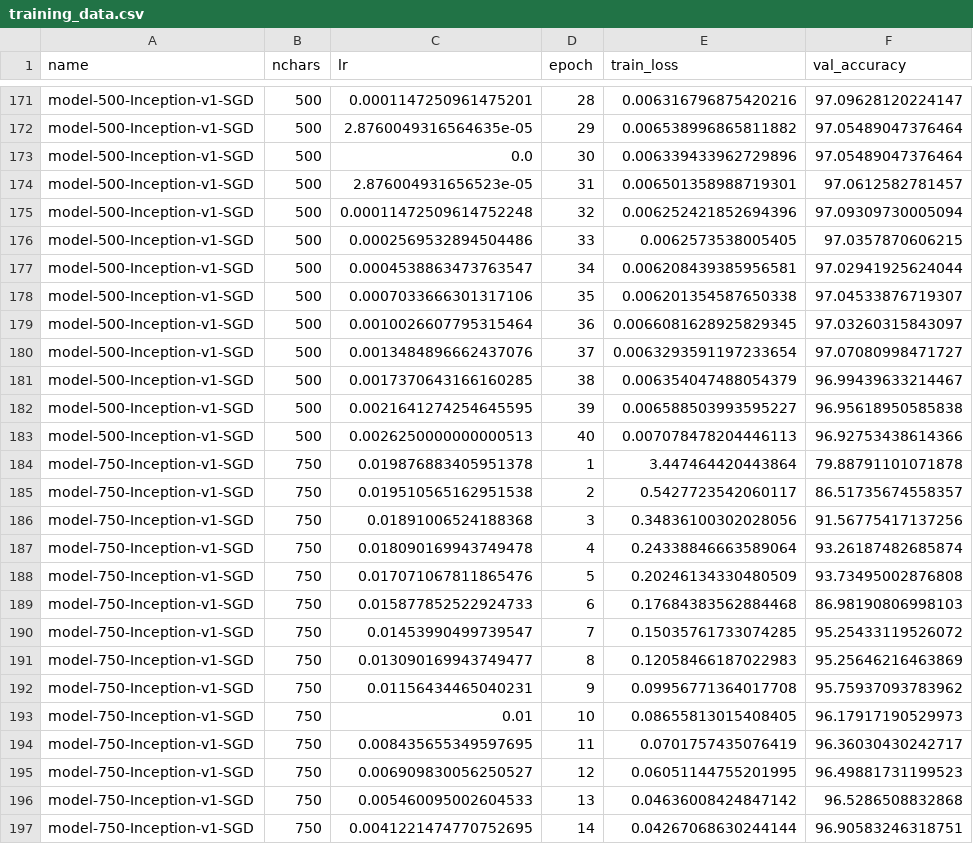
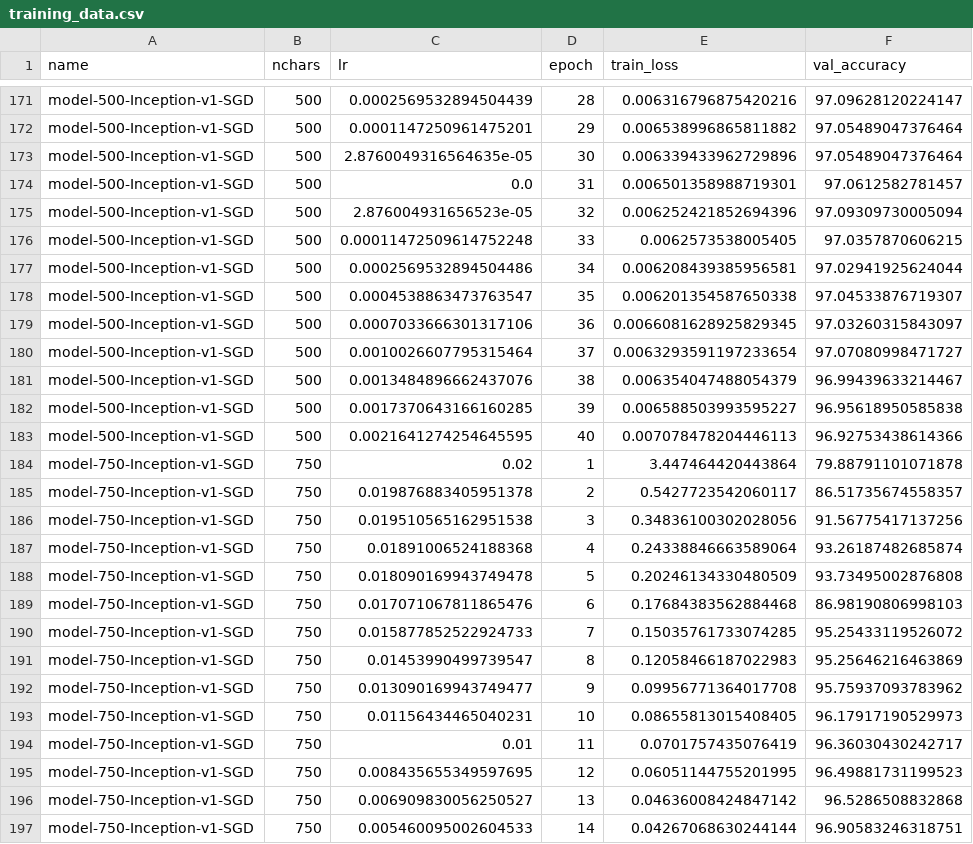
Before and after one commit to kkautzer/hanzi_vision, a CSV file: model/exports/training_data.csv, drawn as a sheet; only a part is shown, gaps mark what is left out; the diff covers the shown part only.

```diff
--- a/model/exports/training_data.csv
+++ b/model/exports/training_data.csv
@@ -171,27 +171,27 @@ name,nchars,lr,epoch,train_loss,val_accuracy
-"model-500-Inception-v1-SGD",500,0.0001147250961475201,28,0.006316796875420216,97.09628120224147
-"model-500-Inception-v1-SGD",500,2.8760049316564635e-05,29,0.006538996865811882,97.05489047376464
-"model-500-Inception-v1-SGD",500,0.0,30,0.006339433962729896,97.05489047376464
-"model-500-Inception-v1-SGD",500,2.876004931656523e-05,31,0.006501358988719301,97.0612582781457
-"model-500-Inception-v1-SGD",500,0.00011472509614752248,32,0.006252421852694396,97.09309730005094
-"model-500-Inception-v1-SGD",500,0.0002569532894504486,33,0.0062573538005405,97.0357870606215
-"model-500-Inception-v1-SGD",500,0.0004538863473763547,34,0.006208439385956581,97.02941925624044
-"model-500-Inception-v1-SGD",500,0.0007033666301317106,35,0.006201354587650338,97.04533876719307
-"model-500-Inception-v1-SGD",500,0.0010026607795315464,36,0.0066081628925829345,97.03260315843097
-"model-500-Inception-v1-SGD",500,0.0013484896662437076,37,0.0063293591197233654,97.07080998471727
-"model-500-Inception-v1-SGD",500,0.0017370643166160285,38,0.006354047488054379,96.99439633214467
-"model-500-Inception-v1-SGD",500,0.0021641274254645595,39,0.006588503993595227,96.95618950585838
-"model-500-Inception-v1-SGD",500,0.0026250000000000513,40,0.007078478204446113,96.92753438614366
-"model-750-Inception-v1-SGD",750,0.019876883405951378,1,3.447464420443864,79.88791101071878
-"model-750-Inception-v1-SGD",750,0.019510565162951538,2,0.5427723542060117,86.51735674558357
-"model-750-Inception-v1-SGD",750,0.01891006524188368,3,0.34836100302028056,91.56775417137256
-"model-750-Inception-v1-SGD",750,0.018090169943749478,4,0.24338846663589064,93.26187482685874
-"model-750-Inception-v1-SGD",750,0.017071067811865476,5,0.20246134330480509,93.73495002876808
-"model-750-Inception-v1-SGD",750,0.015877852522924733,6,0.17684383562884468,86.98190806998103
-"model-750-Inception-v1-SGD",750,0.01453990499739547,7,0.15035761733074285,95.25433119526072
-"model-750-Inception-v1-SGD",750,0.013090169943749477,8,0.12058466187022983,95.25646216463869
-"model-750-Inception-v1-SGD",750,0.01156434465040231,9,0.09956771364017708,95.75937093783962
-"model-750-Inception-v1-SGD",750,0.01,10,0.08655813015408405,96.17917190529973
-"model-750-Inception-v1-SGD",750,0.008435655349597695,11,0.0701757435076419,96.36030430242717
-"model-750-Inception-v1-SGD",750,0.006909830056250527,12,0.06051144755201995,96.49881731199523
-"model-750-Inception-v1-SGD",750,0.005460095002604533,13,0.04636008424847142,96.5286508832868
-"model-750-Inception-v1-SGD",750,0.0041221474770752695,14,0.04267068630244144,96.90583246318751
+"model-500-Inception-v1-SGD",500,0.0002569532894504439,28,0.006316796875420216,97.09628120224147
+"model-500-Inception-v1-SGD",500,0.0001147250961475201,29,0.006538996865811882,97.05489047376464
+"model-500-Inception-v1-SGD",500,2.8760049316564635e-05,30,0.006339433962729896,97.05489047376464
+"model-500-Inception-v1-SGD",500,0.0,31,0.006501358988719301,97.0612582781457
+"model-500-Inception-v1-SGD",500,2.876004931656523e-05,32,0.006252421852694396,97.09309730005094
+"model-500-Inception-v1-SGD",500,0.00011472509614752248,33,0.0062573538005405,97.0357870606215
+"model-500-Inception-v1-SGD",500,0.0002569532894504486,34,0.006208439385956581,97.02941925624044
+"model-500-Inception-v1-SGD",500,0.0004538863473763547,35,0.006201354587650338,97.04533876719307
+"model-500-Inception-v1-SGD",500,0.0007033666301317106,36,0.0066081628925829345,97.03260315843097
+"model-500-Inception-v1-SGD",500,0.0010026607795315464,37,0.0063293591197233654,97.07080998471727
+"model-500-Inception-v1-SGD",500,0.0013484896662437076,38,0.006354047488054379,96.99439633214467
+"model-500-Inception-v1-SGD",500,0.0017370643166160285,39,0.006588503993595227,96.95618950585838
+"model-500-Inception-v1-SGD",500,0.0021641274254645595,40,0.007078478204446113,96.92753438614366
+"model-750-Inception-v1-SGD",750,0.02,1,3.447464420443864,79.88791101071878
+"model-750-Inception-v1-SGD",750,0.019876883405951378,2,0.5427723542060117,86.51735674558357
+"model-750-Inception-v1-SGD",750,0.019510565162951538,3,0.34836100302028056,91.56775417137256
+"model-750-Inception-v1-SGD",750,0.01891006524188368,4,0.24338846663589064,93.26187482685874
+"model-750-Inception-v1-SGD",750,0.018090169943749478,5,0.20246134330480509,93.73495002876808
+"model-750-Inception-v1-SGD",750,0.017071067811865476,6,0.17684383562884468,86.98190806998103
+"model-750-Inception-v1-SGD",750,0.015877852522924733,7,0.15035761733074285,95.25433119526072
+"model-750-Inception-v1-SGD",750,0.01453990499739547,8,0.12058466187022983,95.25646216463869
+"model-750-Inception-v1-SGD",750,0.013090169943749477,9,0.09956771364017708,95.75937093783962
+"model-750-Inception-v1-SGD",750,0.01156434465040231,10,0.08655813015408405,96.17917190529973
+"model-750-Inception-v1-SGD",750,0.01,11,0.0701757435076419,96.36030430242717
+"model-750-Inception-v1-SGD",750,0.008435655349597695,12,0.06051144755201995,96.49881731199523
+"model-750-Inception-v1-SGD",750,0.006909830056250527,13,0.04636008424847142,96.5286508832868
+"model-750-Inception-v1-SGD",750,0.005460095002604533,14,0.04267068630244144,96.90583246318751
```
Also changed, not shown: 47 edited cells elsewhere in this file, 1 other file.
